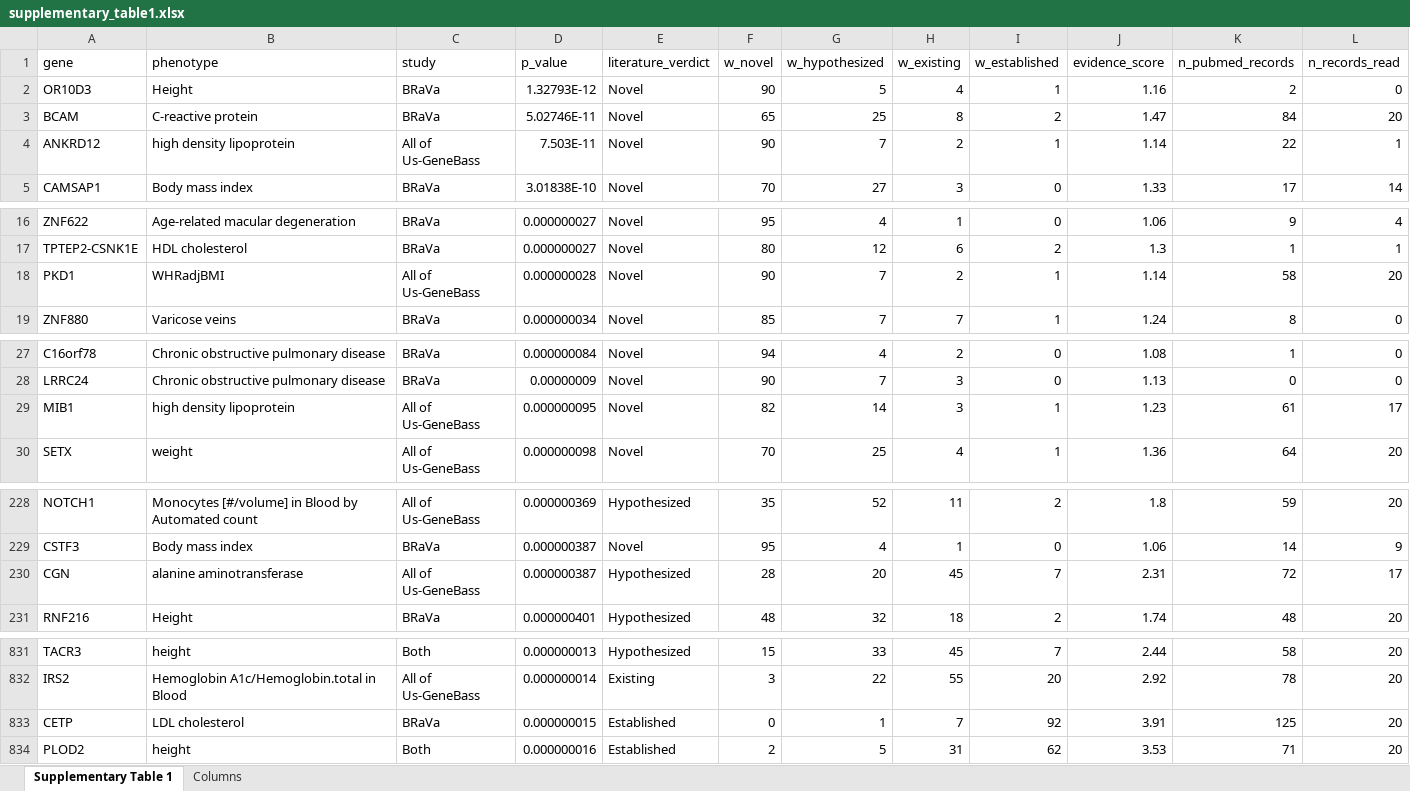
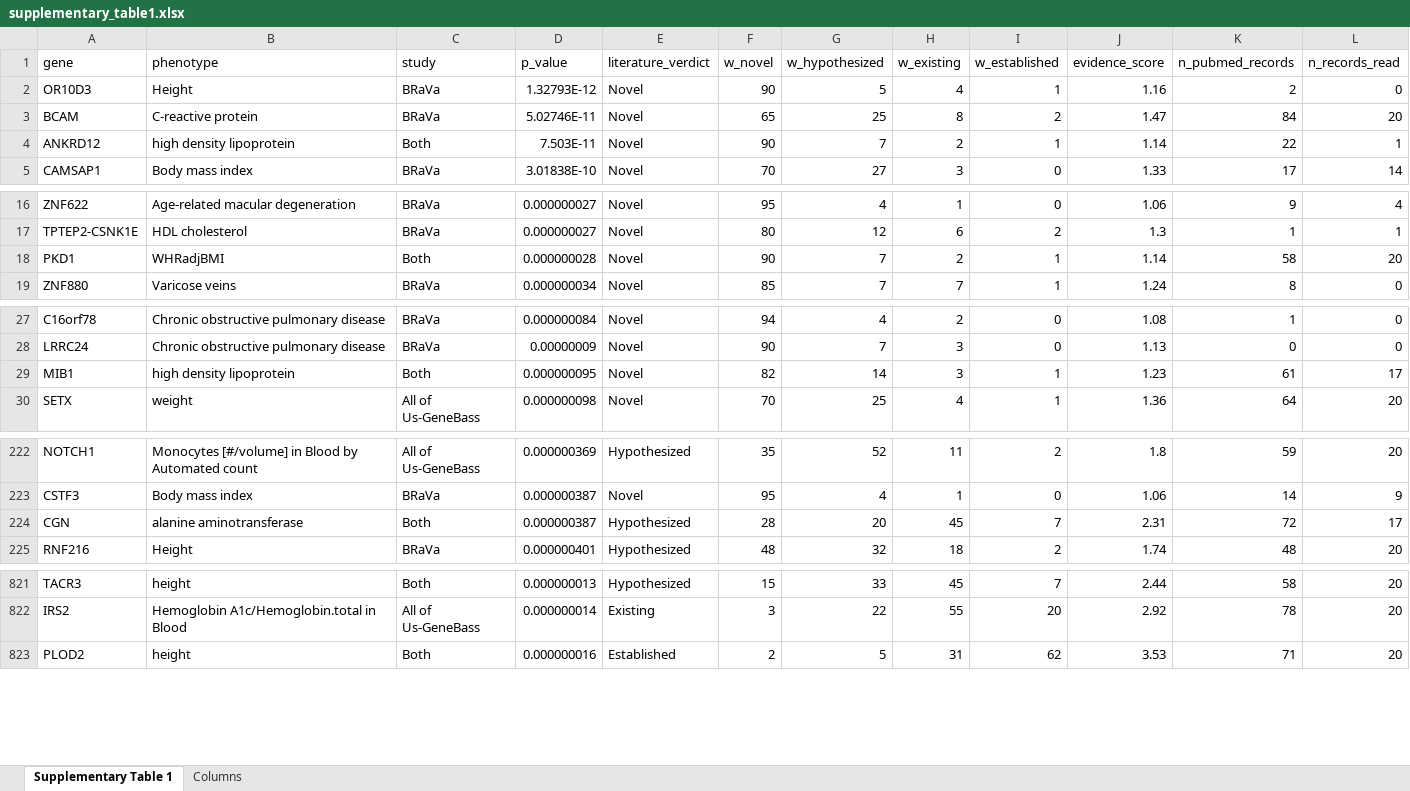
Before and after one commit to jeremyguez/PESTO-release, an Excel workbook: paper/results/supplementary_table1.xlsx, sheet Supplementary Table 1, drawn as a sheet; only a part is shown, gaps mark what is left out; values as stored, in another font and other column widths than the file's, no borders; removed rows and columns are numbered as before the commit, all else as after; rows hold the shown columns only; the diff covers the shown part only; the diff names each change by its address in the sheet, - before the commit and + after, or states it on an @@ line.

Commit message:
Figure 1: count each RVAS pair once across four more phenotype aliases.
AoU and BRaVa name some phenotypes differently, and only BMI / Body mass index
was matched, so eleven pairs were evaluated and counted twice: low density
lipoprotein / LDL cholesterol (ABCG8, CETP, TIMD4), high density lipoprotein /
HDL cholesterol (ANKRD12, COL18A1, KNL1, MIB1, OSBP), alanine aminotransferase /
Alanine transaminase (CGN) and WHRadjBMI / Waist to hip ratio adjusted for BMI
(PKD1, STAB1). The five aliases are in data/phenotype_aliases.tsv, read by 11,
142, 145, 19, 20_figure1.R and 25_figure_ed1.R; all_runs_auto_v7.tsv loses the
eleven BRaVa rows, keeping the All of Us-GeneBass side as for BMI.

939 unique pairs, 42 significant in both studies (was 950 and 31). Figure 1,
Extended Data Fig. 1, Extended Data Table 1 (OSBP / HDL now the AoU row, P
1.1e-7), Supplementary Table 1 and fig1_text_numbers.txt redrawn from paper/.

Also the renamed pipeline steps of Figure 1a (pipeline_schema.R), already in the
figure and its legend.

```diff
--- a/paper/results/supplementary_table1.xlsx (sheet Supplementary Table 1)
+++ b/paper/results/supplementary_table1.xlsx (sheet Supplementary Table 1)
-C4 (study): All of Us-GeneBass
+C4 (study): Both
-C18 (study): All of Us-GeneBass
+C18 (study): Both
-C29 (study): All of Us-GeneBass
+C29 (study): Both
-C224 (study): All of Us-GeneBass
+C224 (study): Both
-row 833: CETP | LDL cholesterol | BRaVa | 0.000000015 | Established | 0 | 1 | 7 | 92 | 3.91 | 125 | 20
```
Also changed, not shown: 10 removed rows and 7 edited cells elsewhere in this sheet, 18 other files.
